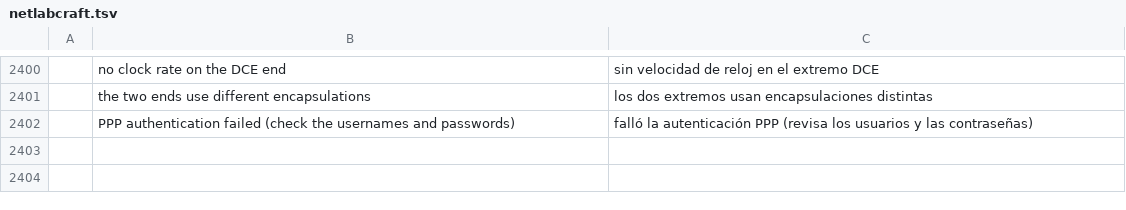
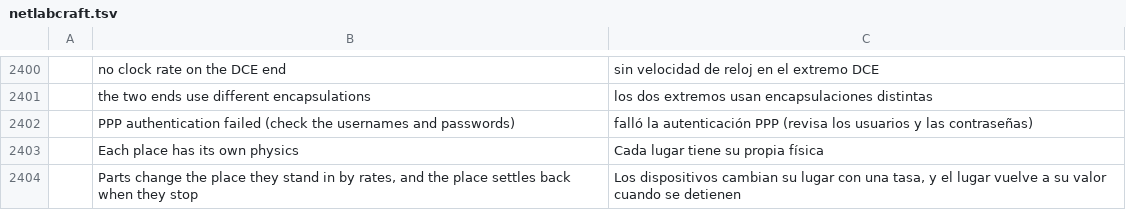
Before and after one commit to ayozetr/netlabcraft, a TSV file: locales/es/netlabcraft.tsv, drawn as a sheet; only a part is shown, gaps mark what is left out; the diff names each change by its address in the sheet, - before the commit and + after, or states it on an @@ line.

```diff
--- a/locales/es/netlabcraft.tsv
+++ b/locales/es/netlabcraft.tsv
+row 2403:  | Each place has its own physics | Cada lugar tiene su propia física
+row 2404:  | Parts change the place they stand in by rates, and the place settles back when they stop | Los dispositivos cambian su lugar con una tasa, y el lugar vuelve a su valor cuando se detienen
```
Also changed, not shown: locales/de/netlabcraft.tsv, locales/fr/netlabcraft.tsv, 20 other files.
